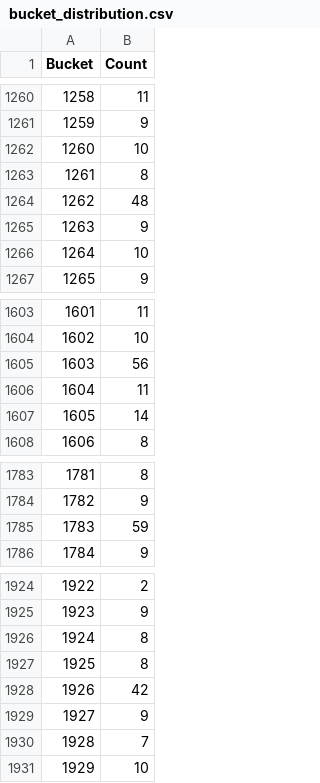
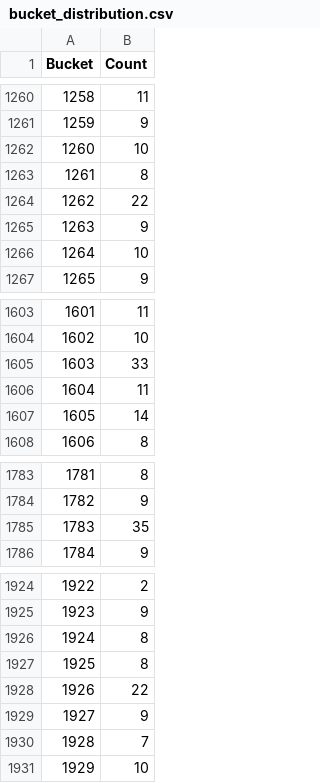
Before and after one commit to coffee8cat/Hash-table, a CSV file: data/bucket_distribution.csv, drawn as a sheet; only a part is shown, gaps mark what is left out.

```diff
--- a/data/bucket_distribution.csv
+++ b/data/bucket_distribution.csv
@@ -1263,3 +1263,3 @@ Bucket,Count
 1261,8
-1262,48
+1262,22
 1263,9
@@ -1604,3 +1604,3 @@ Bucket,Count
 1602,10
-1603,56
+1603,33
 1604,11
@@ -1784,3 +1784,3 @@ Bucket,Count
 1782,9
-1783,59
+1783,35
 1784,9
@@ -1927,3 +1927,3 @@ Bucket,Count
 1925,8
-1926,42
+1926,22
 1927,9
```
Also changed, not shown: 14 other files.
